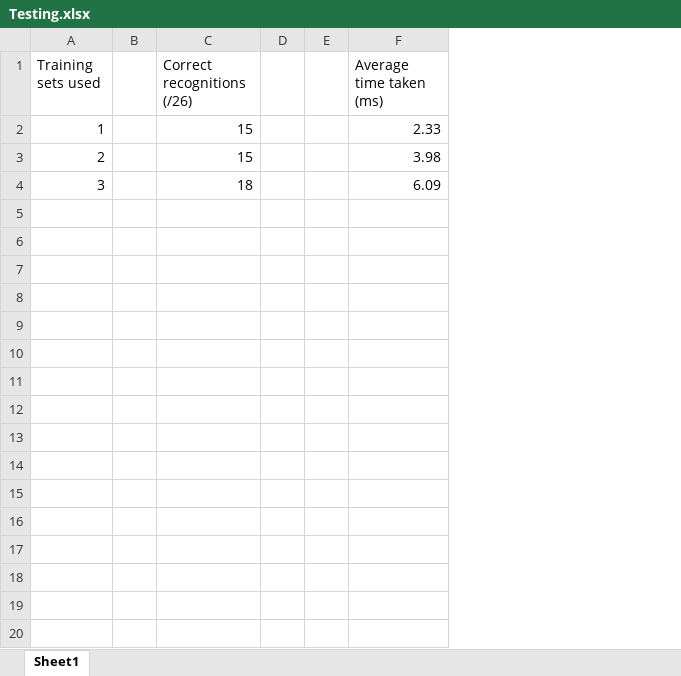
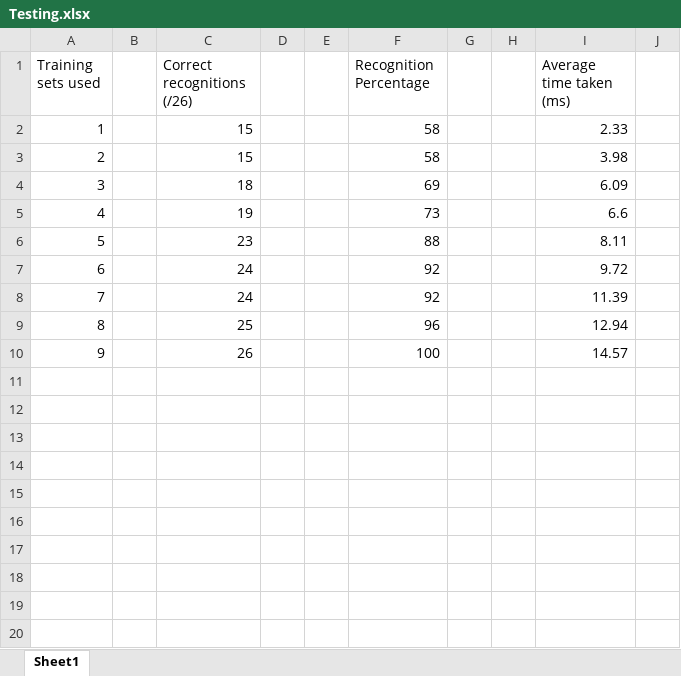
Before and after one commit to andrewladlow/gesture-interpreter, an Excel workbook: Testing.xlsx, sheet Sheet1, drawn as a sheet; only a part is shown; values as stored, in another font and other column widths than the file's, no borders; charts and pictures not drawn; the diff covers the shown part only; the diff names each change by its address in the sheet, - before the commit and + after, or states it on an @@ line.

```diff
--- a/Testing.xlsx (sheet Sheet1)
+++ b/Testing.xlsx (sheet Sheet1)
+column D, empty
+column F (Recognition Percentage), rows 2-4: 58 | 58 | 69
+column G, empty
+column J, empty
+row 5: 4 |  | 19 |  |  | 73 |  |  | 6.6
+row 6: 5 |  | 23 |  |  | 88 |  |  | 8.11
+row 7: 6 |  | 24 |  |  | 92 |  |  | 9.72
+row 8: 7 |  | 24 |  |  | 92 |  |  | 11.39
+row 9: 8 |  | 25 |  |  | 96 |  |  | 12.94
+row 10: 9 |  | 26 |  |  | 100 |  |  | 14.57
+row 11: (empty)
+row 12: (empty)
+row 13: (empty)
+row 14: (empty)
+row 15: (empty)
+row 16: (empty)
+row 17: (empty)
+row 18: (empty)
+row 19: (empty)
+row 20: (empty)
```
Also changed, not shown: 16 added rows elsewhere in this sheet, charts or pictures, 2 other files.
